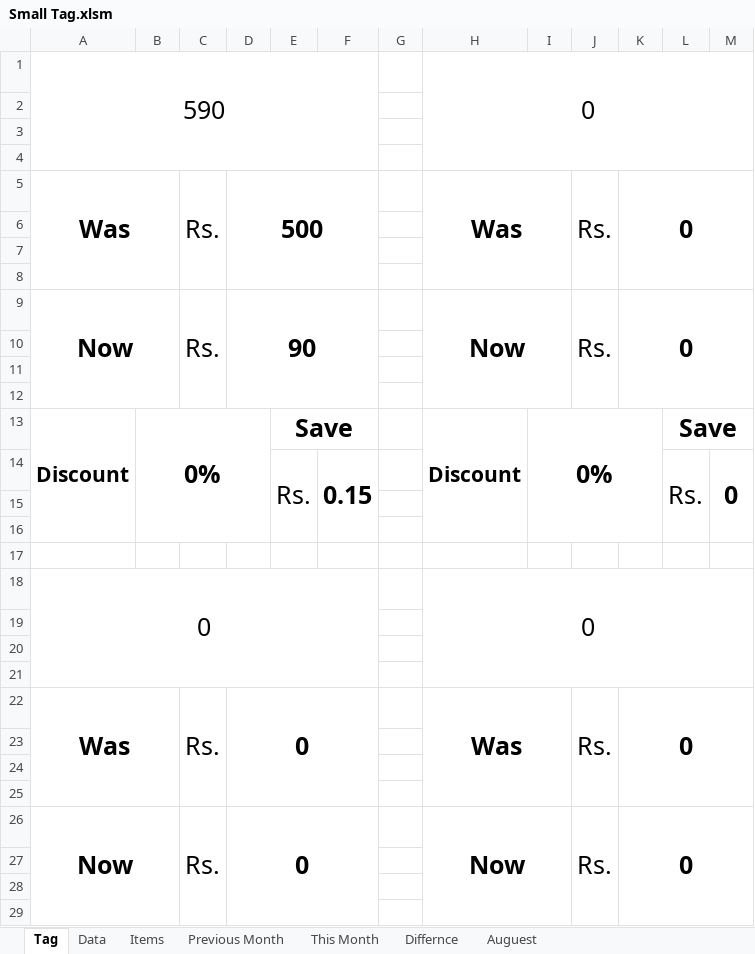
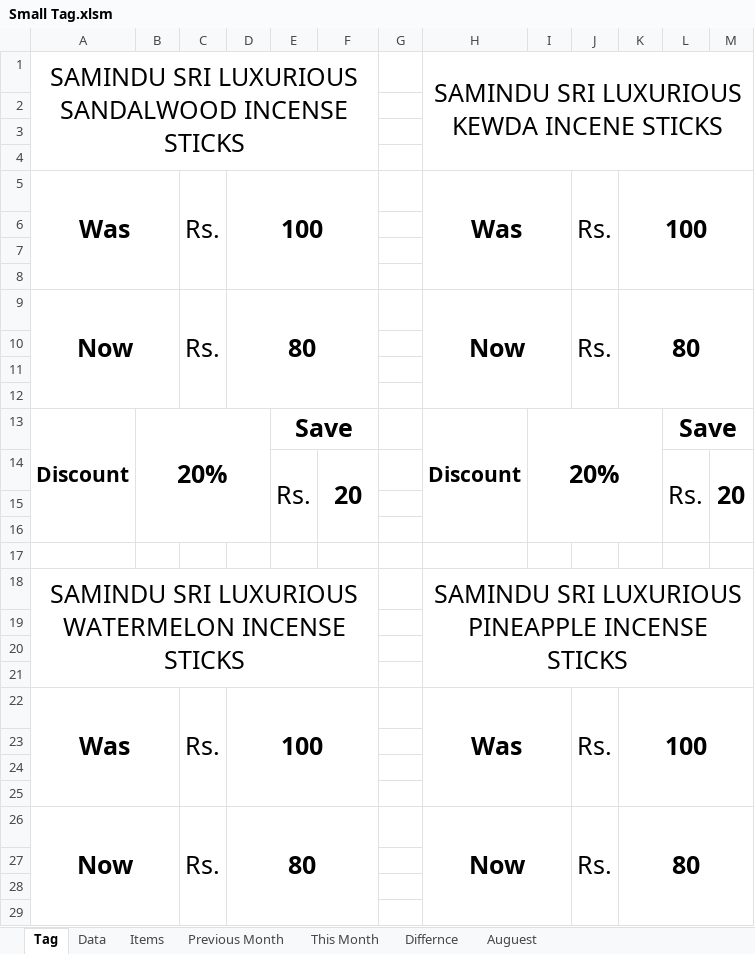
Before and after one commit to DinethPansiluW/FLI-SUPER, an Excel workbook: Small Promotion Tag/Small Tag.xlsm, sheet Tag, drawn as a sheet; only a part is shown; values as stored, in another font and other column widths than the file's, no borders; charts and pictures not drawn; removed rows and columns are numbered as before the commit, all else as after; the diff covers the shown part only; the diff names each change by its address in the sheet, - before the commit and + after, or states it on an @@ line.

```diff
--- a/Small Promotion Tag/Small Tag.xlsm (sheet Tag)
+++ b/Small Promotion Tag/Small Tag.xlsm (sheet Tag)
-row 1: 590 |  |  |  |  |  |  | 0
+row 1: SAMINDU SRI LUXURIOUS SANDALWOOD INCENSE STICKS |  |  |  |  |  |  | SAMINDU SRI LUXURIOUS KEWDA INCENE STICKS
-D5: 500
+D5: 100
-K5: 0
+K5: 100
-D9: 90
+D9: 80
-K9: 0
+K9: 80
-B13: 0%
+B13: 20%
-I13: 0%
+I13: 20%
-F14: 0.15
+F14: 20
-M14: 0
+M14: 20
-row 18: 0 |  |  |  |  |  |  | 0
+row 18: SAMINDU SRI LUXURIOUS WATERMELON INCENSE STICKS |  |  |  |  |  |  | SAMINDU SRI LUXURIOUS PINEAPPLE INCENSE STICKS
-D22: 0
+D22: 100
-K22: 0
+K22: 100
-D26: 0
+D26: 80
-K26: 0
+K26: 80
```
Also changed, not shown: 2 added rows, 2 removed rows and 20 edited cells elsewhere in this sheet, sheet Data, charts or pictures, Cheque Voucher.xlsm, 2 other files.
